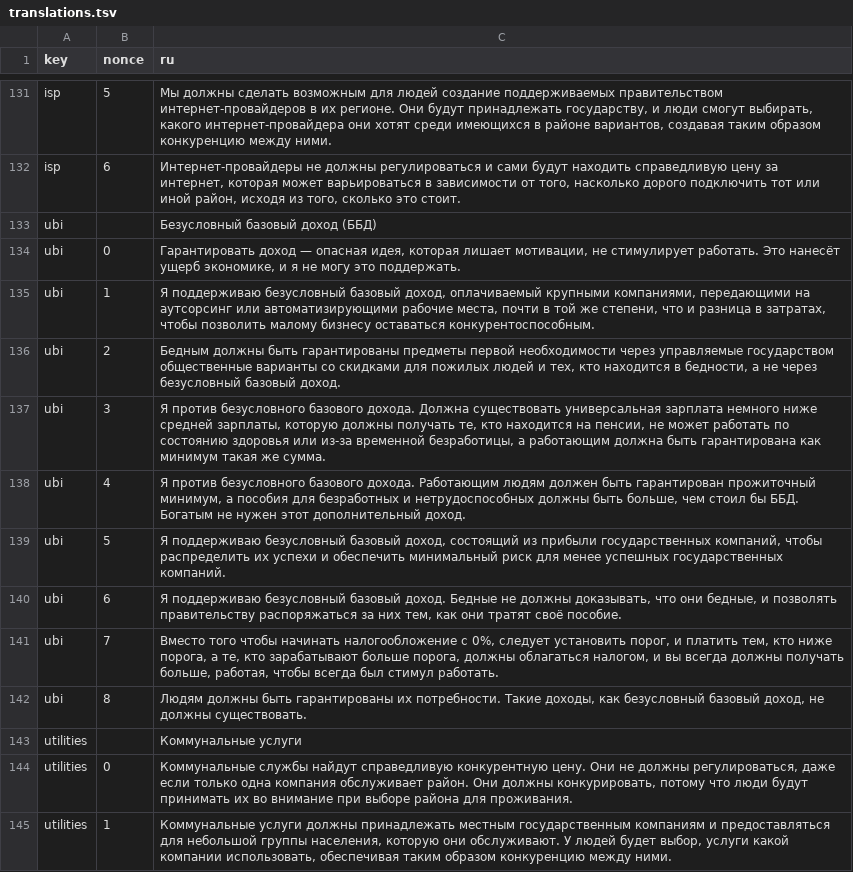
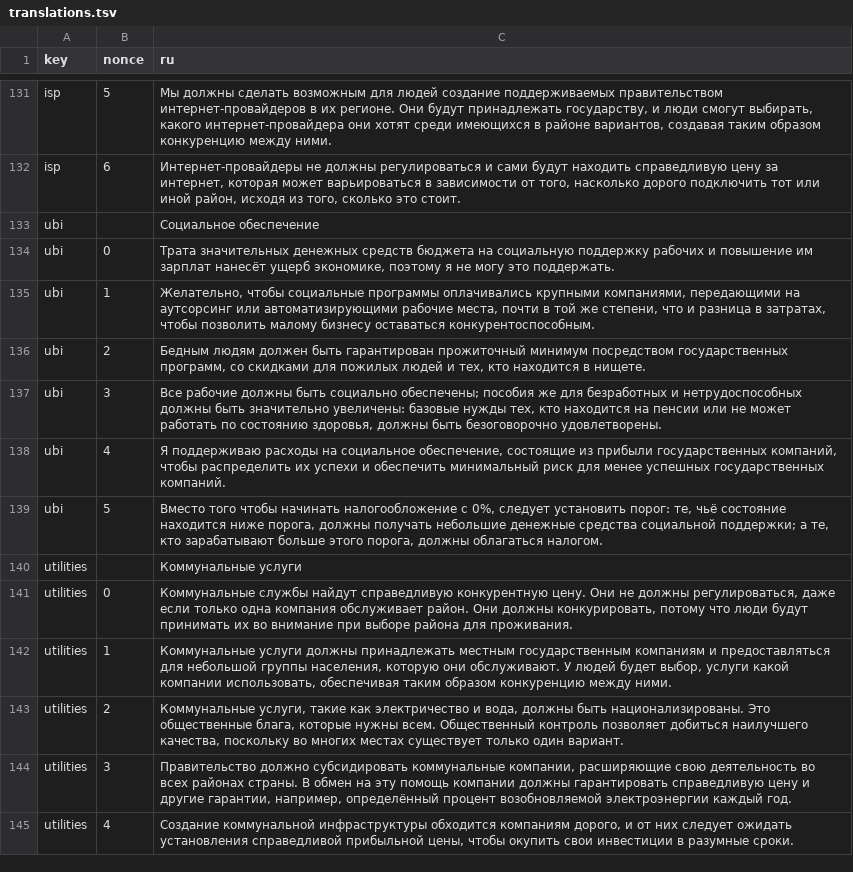
Before and after one commit to ecopolcharts/ecopolcharts.github.io, a TSV file: translations/translations.tsv, drawn as a sheet; only a part is shown, gaps mark what is left out; the shorter side is filled out with more unchanged rows.

Commit message:
Update translations.tsv

```diff
--- a/translations/translations.tsv
+++ b/translations/translations.tsv
@@ -132,12 +132,9 @@ isp	5	Мы должны сделать возможным для людей со
 isp	6	Интернет-провайдеры не должны регулироваться и сами будут находить справедливую цену за интернет, которая может варьироваться в зависимости от того, насколько дорого подключить тот или иной район, исходя из того, сколько это стоит.
-ubi		Безусловный базовый доход (ББД)
-ubi	0	Гарантировать доход — опасная идея, которая лишает мотивации, не стимулирует работать. Это нанесёт ущерб экономике, и я не могу это поддержать.
-ubi	1	Я поддерживаю безусловный базовый доход, оплачиваемый крупными компаниями, передающими на аутсорсинг или автоматизирующими рабочие места, почти в той же степени, что и разница в затратах, чтобы позволить малому бизнесу оставаться конкурентоспособным.
-ubi	2	Бедным должны быть гарантированы предметы первой необходимости через управляемые государством общественные варианты со скидками для пожилых людей и тех, кто находится в бедности, а не через безусловный базовый доход.
-ubi	3	Я против безусловного базового дохода. Должна существовать универсальная зарплата немного ниже средней зарплаты, которую должны получать те, кто находится на пенсии, не может работать по состоянию здоровья или из-за временной безработицы, а работающим должна быть гарантирована как минимум такая же сумма.
-ubi	4	Я против безусловного базового дохода. Работающим людям должен быть гарантирован прожиточный минимум, а пособия для безработных и нетрудоспособных должны быть больше, чем стоил бы ББД. Богатым не нужен этот дополнительный доход.
-ubi	5	Я поддерживаю безусловный базовый доход, состоящий из прибыли государственных компаний, чтобы распределить их успехи и обеспечить минимальный риск для менее успешных государственных компаний.
-ubi	6	Я поддерживаю безусловный базовый доход. Бедные не должны доказывать, что они бедные, и позволять правительству распоряжаться за них тем, как они тратят своё пособие.
-ubi	7	Вместо того чтобы начинать налогообложение с 0%, следует установить порог, и платить тем, кто ниже порога, а те, кто зарабатывают больше порога, должны облагаться налогом, и вы всегда должны получать больше, работая, чтобы всегда был стимул работать.
-ubi	8	Людям должны быть гарантированы их потребности. Такие доходы, как безусловный базовый доход, не должны существовать.
+ubi		Социальное обеспечение
+ubi	0	Трата значительных денежных средств бюджета на социальную поддержку рабочих и повышение им зарплат нанесёт ущерб экономике, поэтому я не могу это поддержать.
+ubi	1	Желательно, чтобы социальные программы оплачивались крупными компаниями, передающими на аутсорсинг или автоматизирующими рабочие места, почти в той же степени, что и разница в затратах, чтобы позволить малому бизнесу оставаться конкурентоспособным.
+ubi	2	Бедным людям должен быть гарантирован прожиточный минимум посредством государственных программ, со скидками для пожилых людей и тех, кто находится в нищете.
+ubi	3	Все рабочие должны быть социально обеспечены; пособия же для безработных и нетрудоспособных должны быть значительно увеличены: базовые нужды тех, кто находится на пенсии или не может работать по состоянию здоровья, должны быть безоговорочно удовлетворены.
+ubi	4	Я поддерживаю расходы на социальное обеспечение, состоящие из прибыли государственных компаний, чтобы распределить их успехи и обеспечить минимальный риск для менее успешных государственных компаний.
+ubi	5	Вместо того чтобы начинать налогообложение с 0%, следует установить порог: те, чьё состояние находится ниже порога, должны получать небольшие денежные средства социальной поддержки; а те, кто зарабатывают больше этого порога, должны облагаться налогом.
 utilities		Коммунальные услуги
```
